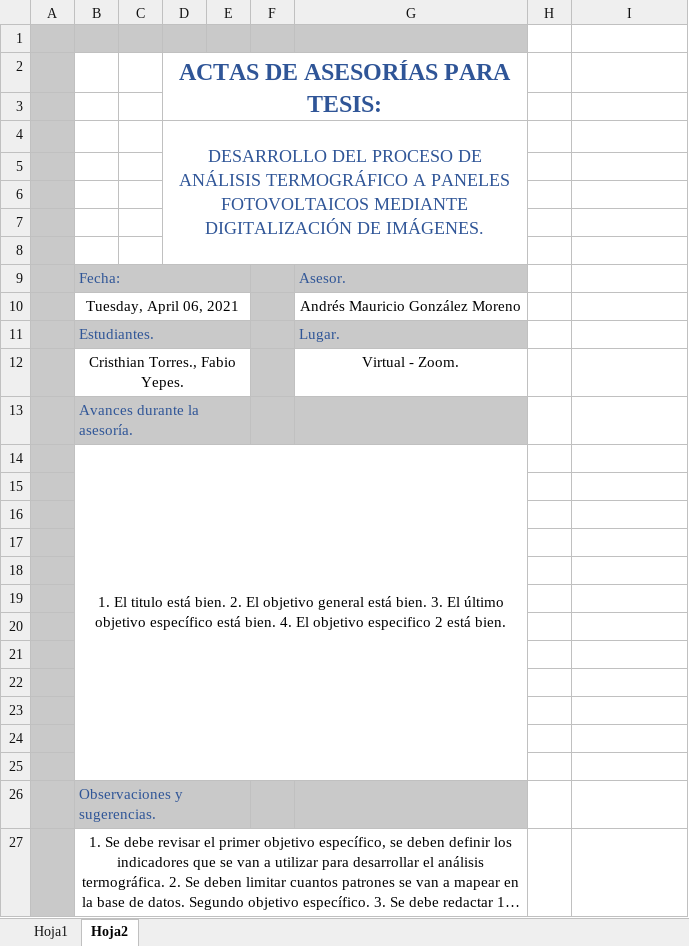
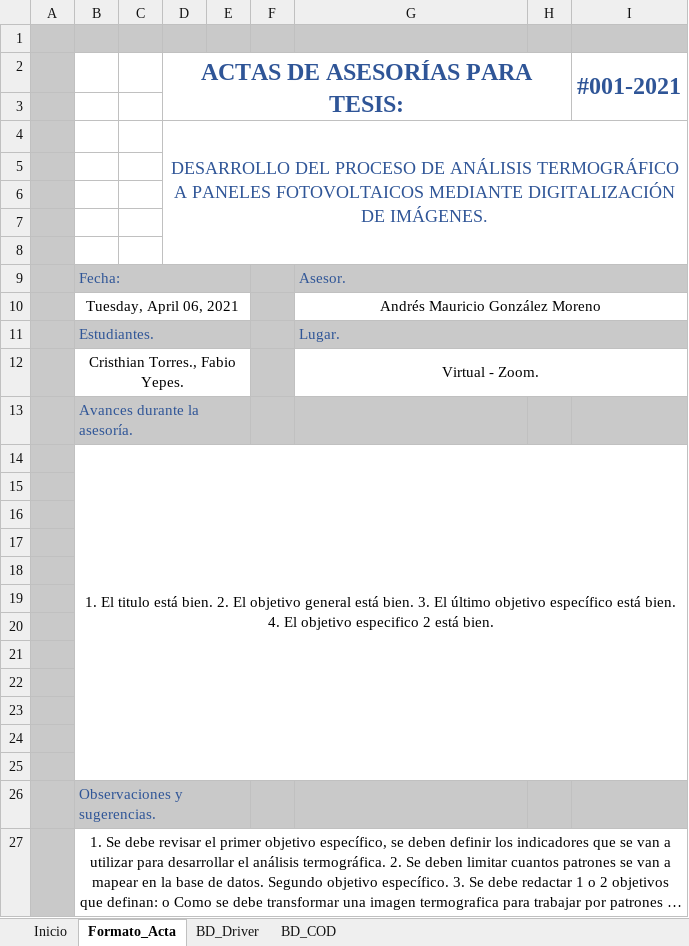
Before and after one commit to catorres480/Uniajc_Tesis_OTFV, an Excel workbook: Anteproyectos2021/Actas_Asesorias/BD_Actas_Asesorias.xlsx, sheet Formato_Acta, drawn as a sheet; only a part is shown; long unchanged cells end in …; values as stored, in another font and other column widths than the file's, no borders; charts and pictures not drawn; the diff covers the shown part only; the diff names each change by its address in the sheet, - before the commit and + after, or states it on an @@ line.

Commit message:
Aplicativo de actas

```diff
--- a/Anteproyectos2021/Actas_Asesorias/BD_Actas_Asesorias.xlsx (sheet Formato_Acta)
+++ b/Anteproyectos2021/Actas_Asesorias/BD_Actas_Asesorias.xlsx (sheet Formato_Acta)
-sheet tab: Hoja1
+sheet tab: BD_Driver
-sheet tab: Hoja2
+sheet tab: Formato_Acta
+sheet tab: Inicio
+sheet tab: BD_COD
@@ sheet tab order changed: Inicio | Formato_Acta | BD_Driver | BD_COD @@
-H1:I1 fill: none
+H1:I1 fill: #C9C9C9
-D2:G3 merged
+D2:H3 merged
-I2: (empty)
+I2: #001-2021
+I2:I3 merged
-D4:G8 merged
+D4:I8 merged
+G9:I9 merged
-H9:I9 fill: none
+H9:I9 fill: #C9C9C9
+G10:I10 merged
+G11:I11 merged
-H11:I11 fill: none
+H11:I11 fill: #C9C9C9
+G12:I12 merged
-H13:I13 fill: none
+H13:I13 fill: #C9C9C9
-B14:G25 merged
+B14:I25 merged
-H26:I26 fill: none
+H26:I26 fill: #C9C9C9
-B27:G38 merged
+B27:I38 merged
```
Also changed, not shown: cell formats and merged cells elsewhere in this sheet, sheet BD_Driver, 2 other files.
